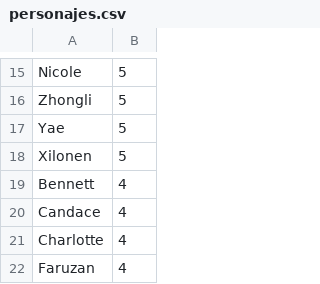
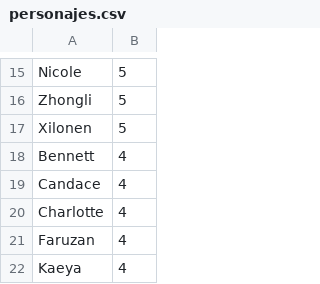
Before and after one commit to Andrealcb/Proyecto-programaci-n-de-estructuras-de-datos-ago-dic-2026, a CSV file: proyecto/personajes.csv, drawn as a sheet; only a part is shown, gaps mark what is left out; the shorter side is filled out with more unchanged rows.

```diff
--- a/proyecto/personajes.csv
+++ b/proyecto/personajes.csv
@@ -16,3 +16,2 @@ Nicole,5
 Zhongli,5
-Yae,5
 Xilonen,5
```
Also changed, not shown: proyecto/equipos.csv, 3 other files.
